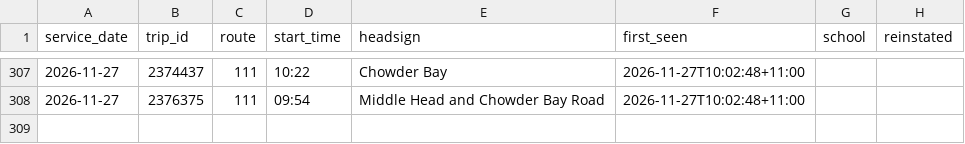
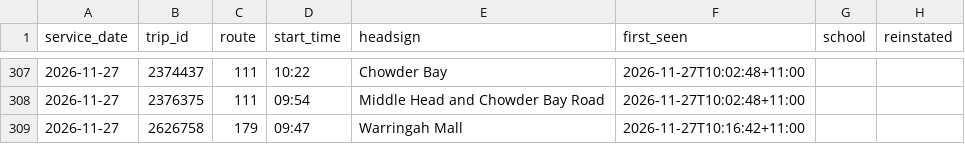
Before and after one commit to craigstarling-eng/Keolis-NthnBeaches-service-cancellations, a CSV file: data/cancellations.csv, drawn as a sheet; only a part is shown, gaps mark what is left out; the diff names each change by its address in the sheet, - before the commit and + after, or states it on an @@ line.

```diff
--- a/data/cancellations.csv
+++ b/data/cancellations.csv
+row 309: 2026-11-27 | 2626758 | 179 | 09:47 | Warringah Mall | 2026-11-27T10:16:42+11:00
```
Also changed, not shown: data/history/r8_daily.csv, data/history/r8_routes_daily.csv, 5 other files.
